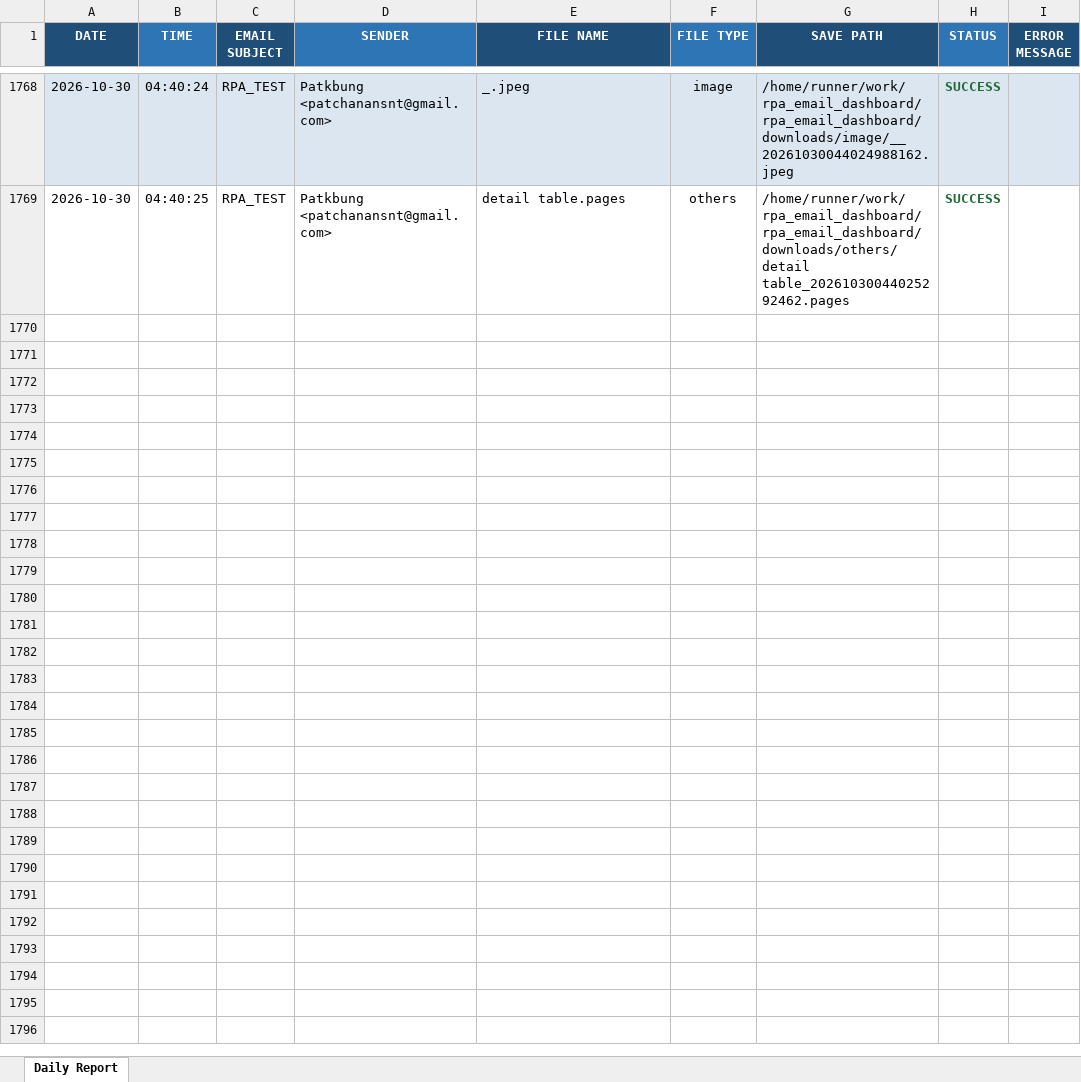
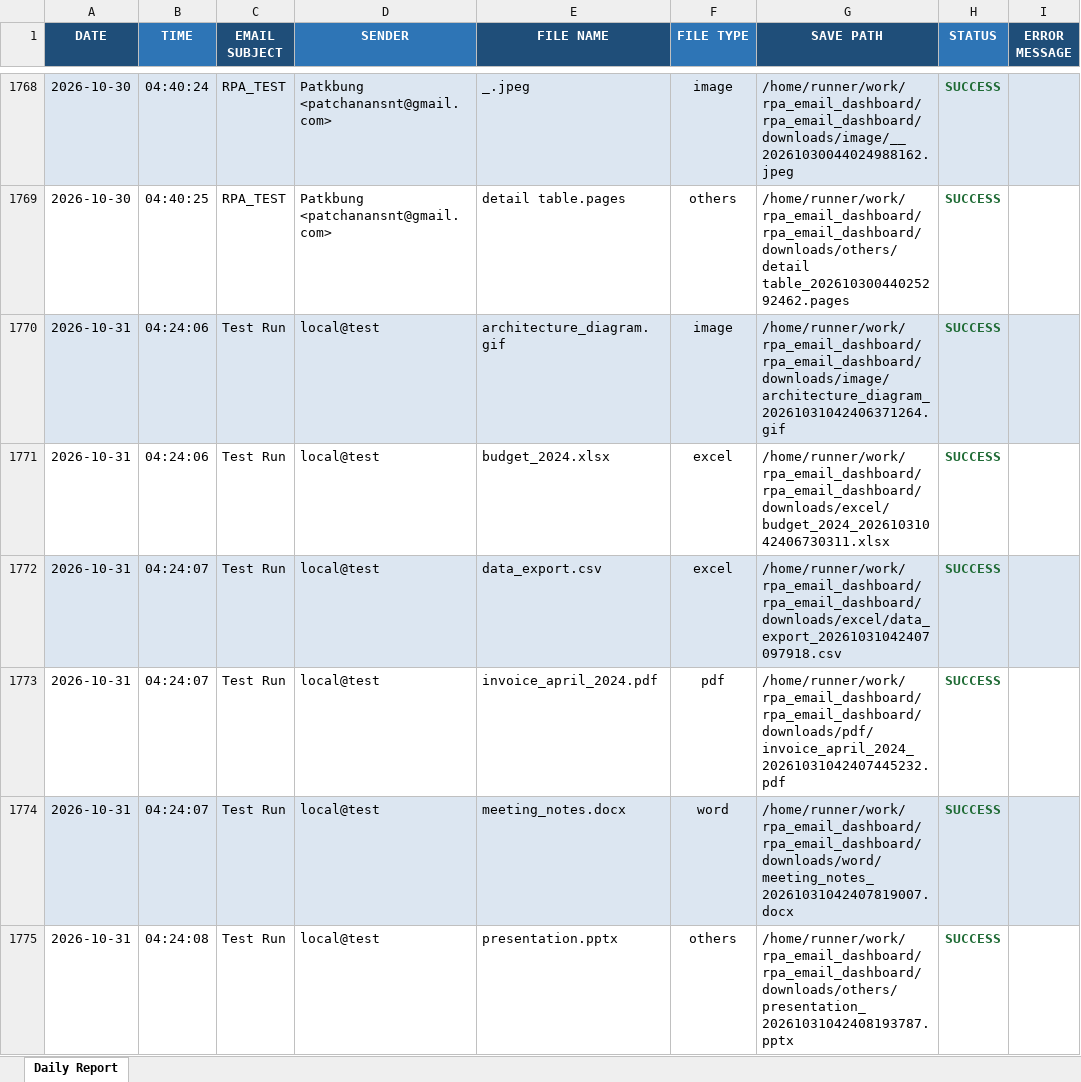
Before and after one commit to patkbung/rpa_email_dashboard, an Excel workbook: reports/daily_report.xlsx, sheet Daily Report, drawn as a sheet; only a part is shown, gaps mark what is left out; values as stored, in another font and other column widths than the file's, no borders; the diff covers the shown part only; the diff names each change by its address in the sheet, - before the commit and + after, or states it on an @@ line.

```diff
--- a/reports/daily_report.xlsx (sheet Daily Report)
+++ b/reports/daily_report.xlsx (sheet Daily Report)
+row 1770: 2026-10-31 | 04:24:06 | Test Run | local@test | architecture_diagram.gif | image | /home/runner/work/rpa_email_dashboard/rpa_email_dashboard/downloads/image/architecture_diagram_20261031042406371264.gif | SUCCESS
+row 1771: 2026-10-31 | 04:24:06 | Test Run | local@test | budget_2024.xlsx | excel | /home/runner/work/rpa_email_dashboard/rpa_email_dashboard/downloads/excel/budget_2024_20261031042406730311.xlsx | SUCCESS
+row 1772: 2026-10-31 | 04:24:07 | Test Run | local@test | data_export.csv | excel | /home/runner/work/rpa_email_dashboard/rpa_email_dashboard/downloads/excel/data_export_20261031042407097918.csv | SUCCESS
+row 1773: 2026-10-31 | 04:24:07 | Test Run | local@test | invoice_april_2024.pdf | pdf | /home/runner/work/rpa_email_dashboard/rpa_email_dashboard/downloads/pdf/invoice_april_2024_20261031042407445232.pdf | SUCCESS
+row 1774: 2026-10-31 | 04:24:07 | Test Run | local@test | meeting_notes.docx | word | /home/runner/work/rpa_email_dashboard/rpa_email_dashboard/downloads/word/meeting_notes_20261031042407819007.docx | SUCCESS
+row 1775: 2026-10-31 | 04:24:08 | Test Run | local@test | presentation.pptx | others | /home/runner/work/rpa_email_dashboard/rpa_email_dashboard/downloads/others/presentation_20261031042408193787.pptx | SUCCESS
```
Also changed, not shown: 16 added rows elsewhere in this sheet, 21 other files.
